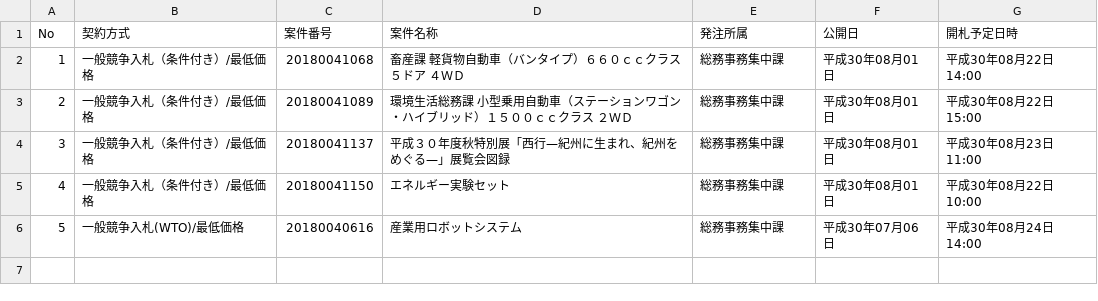
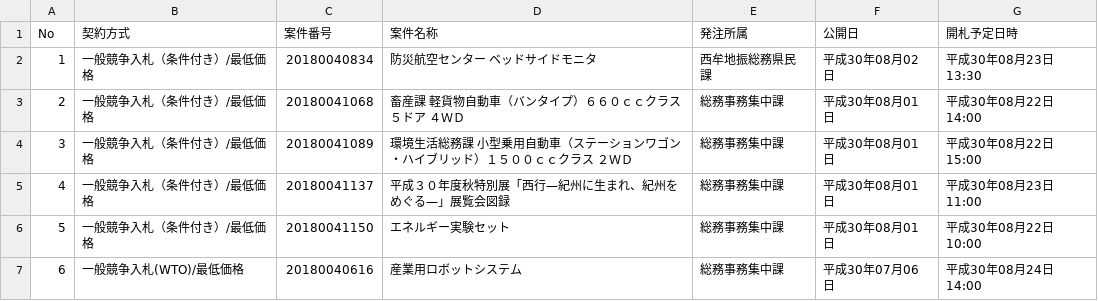
Before and after one commit to wakayama-pref-org/Goods-e-procurement-system_Bid_Advertisement, a CSV file: csv/goods-e-procurement-system_bid_advertisement.csv, drawn as a sheet; addresses are those after the commit; the diff names each change by its address in the sheet, - before the commit and + after, or states it on an @@ line.

```diff
--- a/csv/goods-e-procurement-system_bid_advertisement.csv
+++ b/csv/goods-e-procurement-system_bid_advertisement.csv
+row 2: 1 | 一般競争入札（条件付き）/最低価格 | 20180040834 | 防災航空センター ベッドサイドモニタ | 西牟地振総務県民課 | 平成30年08月02日 | 平成30年08月23日 13:30
@@ column A (No) renumbered from row 3 down @@
```
Also changed, not shown: 1 other file.
